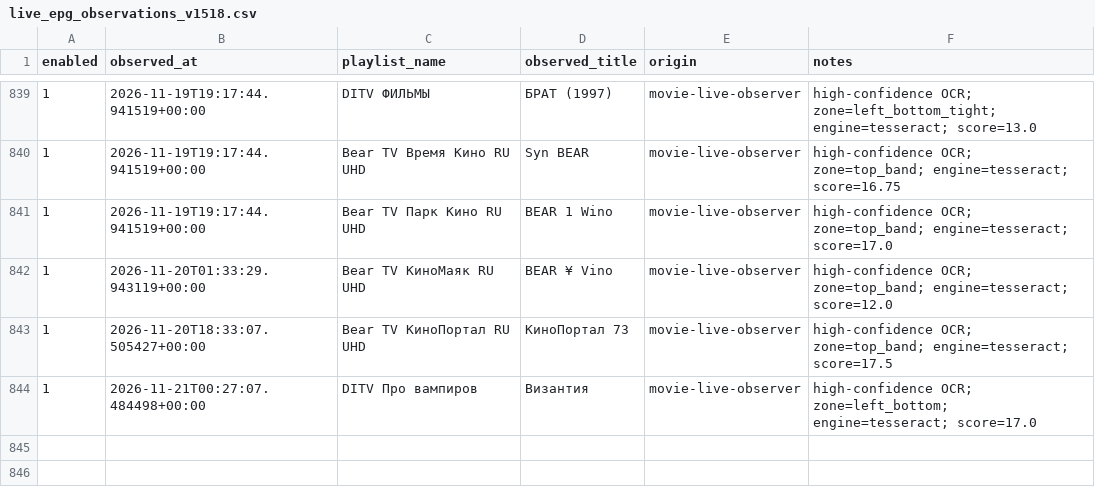
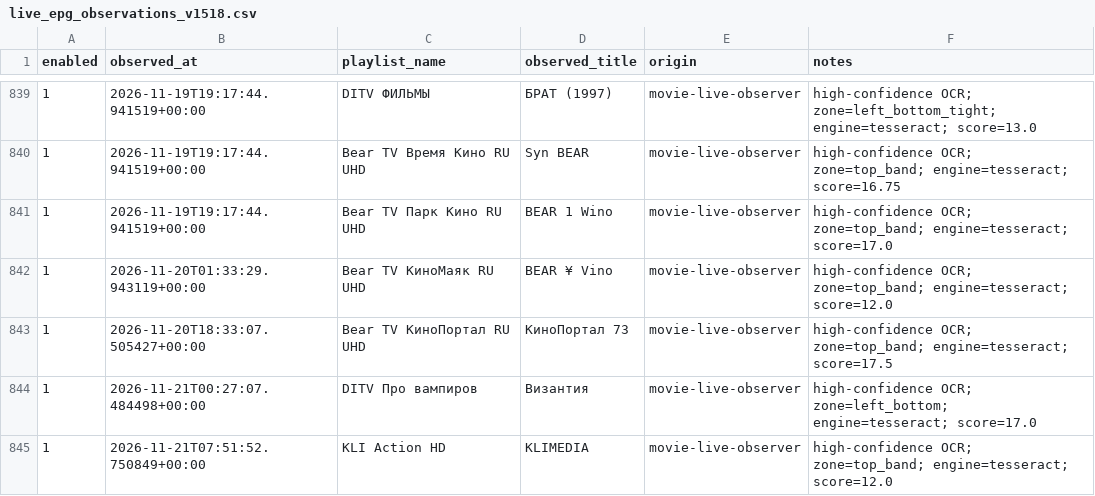
Before and after one commit to peter96son/iptv-epg-builder, a CSV file: data/live_epg_observations_v1518.csv, drawn as a sheet; only a part is shown, gaps mark what is left out.

```diff
--- a/data/live_epg_observations_v1518.csv
+++ b/data/live_epg_observations_v1518.csv
@@ -844 +844,2 @@ enabled,observed_at,playlist_name,observed_title,origin,notes
 1,2026-11-21T00:27:07.484498+00:00,DITV Про вампиров,Византия,movie-live-observer,high-confidence OCR; zone=left_bottom; engine=tesseract; score=17.0
+1,2026-11-21T07:51:52.750849+00:00,KLI Action HD,KLIMEDIA,movie-live-observer,high-confidence OCR; zone=top_band; engine=tesseract; score=12.0
```
Also changed, not shown: 4 other files.
